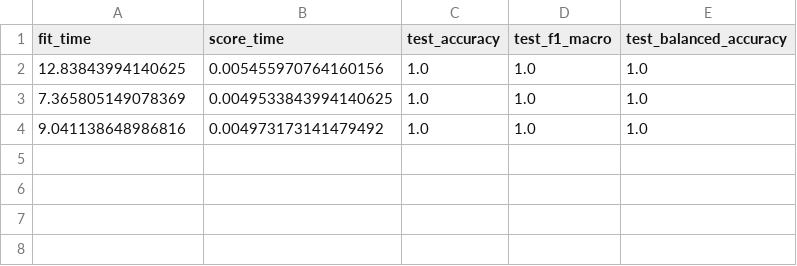
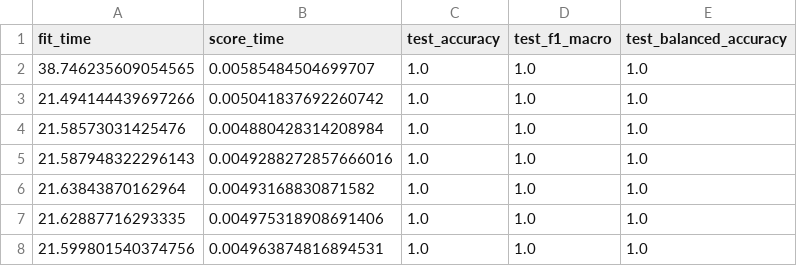
Before and after one commit to LucasGaabriel/Results-Streamlit, a CSV file: results/ml/randomforest/biased_mirrored/mfpt_48828.csv, drawn as a sheet.

Commit message:
Alterado resultados do MFPT_48828. A versão Unbiased foi alterada

```diff
--- a/results/ml/randomforest/biased_mirrored/mfpt_48828.csv
+++ b/results/ml/randomforest/biased_mirrored/mfpt_48828.csv
@@ -1,4 +1,8 @@
 "fit_time","score_time","test_accuracy","test_f1_macro","test_balanced_accuracy"
-"12.83843994140625","0.005455970764160156","1.0","1.0","1.0"
-"7.365805149078369","0.0049533843994140625","1.0","1.0","1.0"
-"9.041138648986816","0.004973173141479492","1.0","1.0","1.0"
+"38.746235609054565","0.00585484504699707","1.0","1.0","1.0"
+"21.494144439697266","0.005041837692260742","1.0","1.0","1.0"
+"21.58573031425476","0.004880428314208984","1.0","1.0","1.0"
+"21.587948322296143","0.0049288272857666016","1.0","1.0","1.0"
+"21.63843870162964","0.00493168830871582","1.0","1.0","1.0"
+"21.62887716293335","0.004975318908691406","1.0","1.0","1.0"
+"21.599801540374756","0.004963874816894531","1.0","1.0","1.0"
```
Also changed, not shown: results/deep/default/unbiased/results_mfpt_48828.csv, results/ml/1nn/biased_mirrored/mfpt_48828.csv, 4 other files.
